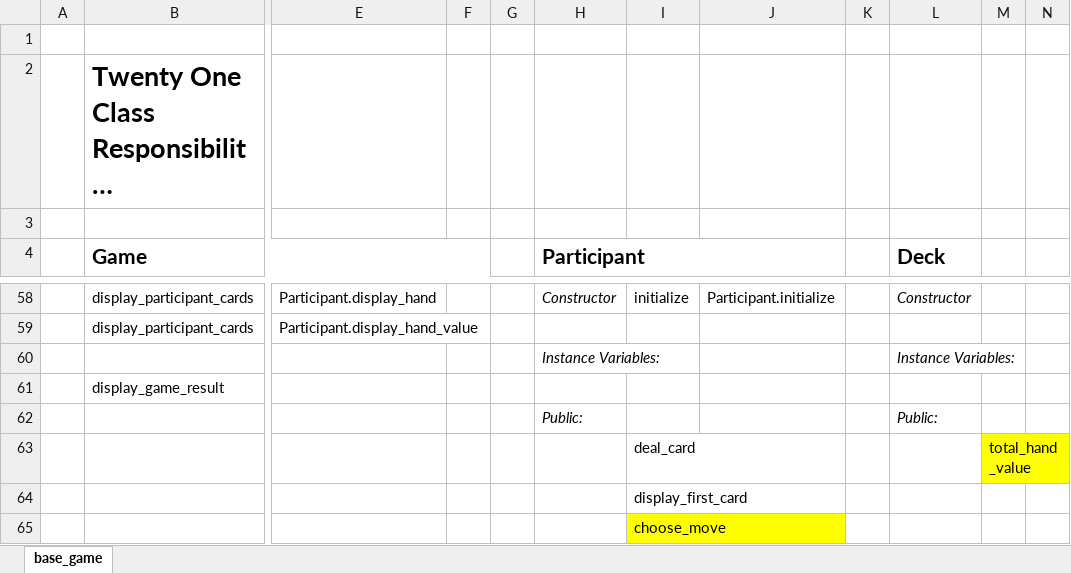
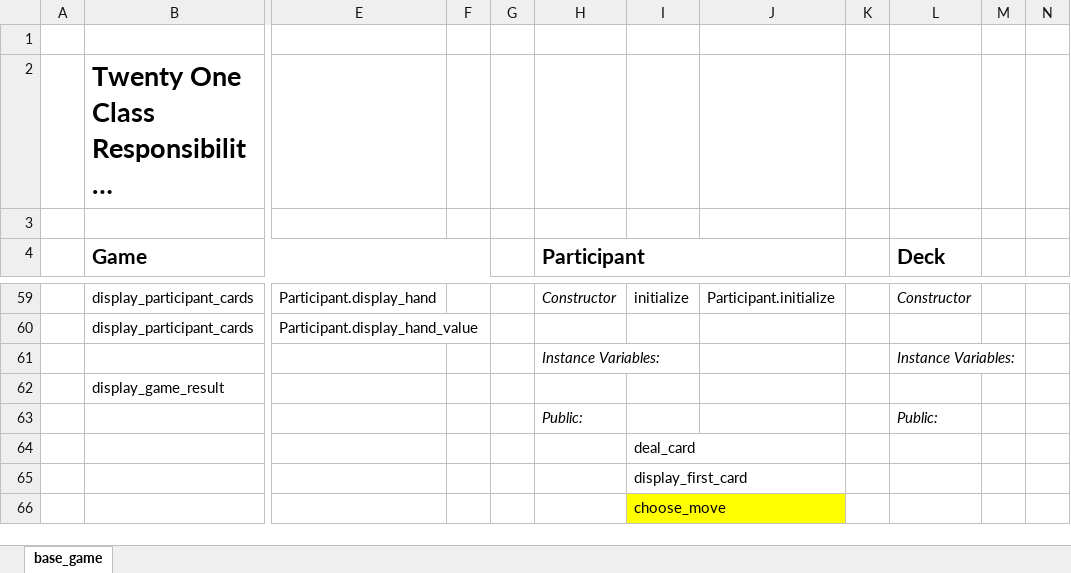
Before and after one commit to james-wallace-nz/ls_rb120, an Excel workbook: lesson_5/oo_twenty_one/twenty_one_crc.xlsx, sheet base_game, drawn as a sheet; only a part is shown, gaps mark what is left out; long unchanged cells end in …; values as stored, in another font and other column widths than the file's, no borders; charts and pictures not drawn; addresses are those after the commit; the diff covers the shown part only; the diff names each change by its address in the sheet, - before the commit and + after, or states it on an @@ line.

Commit message:
OO Twenty One - display_hand values, determine_hand_values, busted?, >, ==

```diff
--- a/lesson_5/oo_twenty_one/twenty_one_crc.xlsx (sheet base_game)
+++ b/lesson_5/oo_twenty_one/twenty_one_crc.xlsx (sheet base_game)
-M64: total_hand_value
+M64: (empty)
-M64 fill: #FFFF00
+M64 fill: none
```
Also changed, not shown: 2 added rows, 1 removed row, 8 edited cells and cell formats elsewhere in this sheet, charts or pictures, 1 other file.
